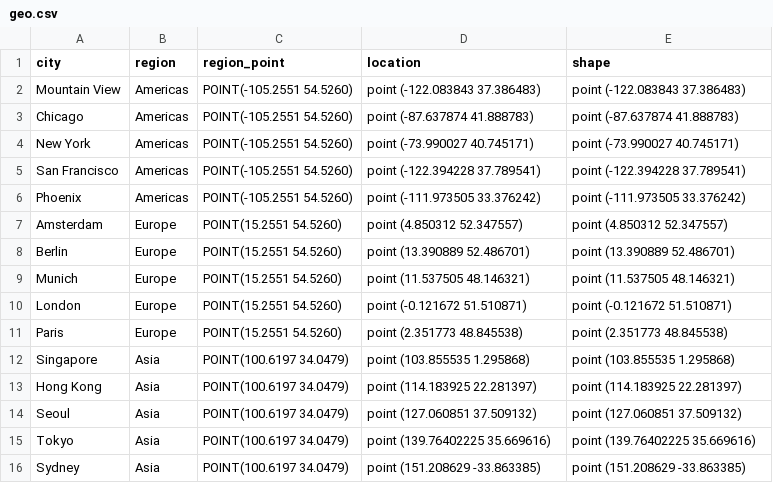
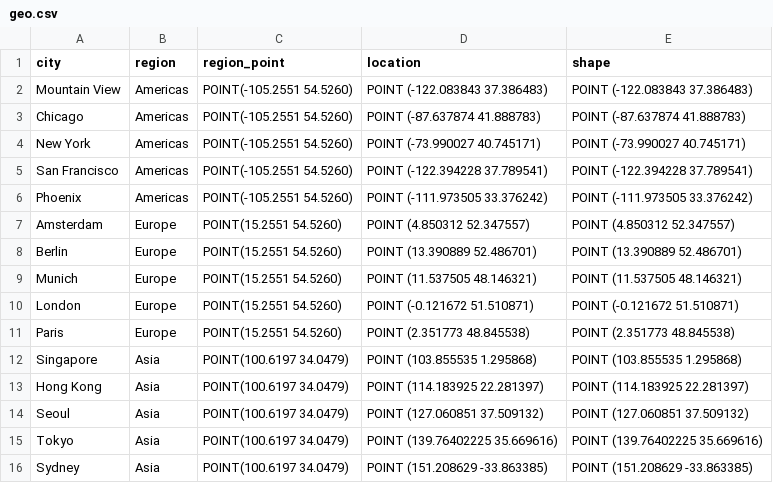
Before and after one commit to openeuler-mirror/poissonsearch-oss, a CSV file: x-pack/plugin/sql/qa/src/main/resources/geo/geo.csv, drawn as a sheet.

```diff
--- a/x-pack/plugin/sql/qa/src/main/resources/geo/geo.csv
+++ b/x-pack/plugin/sql/qa/src/main/resources/geo/geo.csv
@@ -1,16 +1,16 @@
 city,region,region_point,location,shape
-Mountain View,Americas,POINT(-105.2551 54.5260),point (-122.083843 37.386483),point (-122.083843 37.386483)
-Chicago,Americas,POINT(-105.2551 54.5260),point (-87.637874 41.888783),point (-87.637874 41.888783)
-New York,Americas,POINT(-105.2551 54.5260),point (-73.990027 40.745171),point (-73.990027 40.745171)
-San Francisco,Americas,POINT(-105.2551 54.5260),point (-122.394228 37.789541),point (-122.394228 37.789541)
-Phoenix,Americas,POINT(-105.2551 54.5260),point (-111.973505 33.376242),point (-111.973505 33.376242)
-Amsterdam,Europe,POINT(15.2551 54.5260),point (4.850312 52.347557),point (4.850312 52.347557)
-Berlin,Europe,POINT(15.2551 54.5260),point (13.390889 52.486701),point (13.390889 52.486701)
-Munich,Europe,POINT(15.2551 54.5260),point (11.537505 48.146321),point (11.537505 48.146321)
-London,Europe,POINT(15.2551 54.5260),point (-0.121672 51.510871),point (-0.121672 51.510871)
-Paris,Europe,POINT(15.2551 54.5260),point (2.351773 48.845538),point (2.351773 48.845538)
-Singapore,Asia,POINT(100.6197 34.0479),point (103.855535 1.295868),point (103.855535 1.295868)
-Hong Kong,Asia,POINT(100.6197 34.0479),point (114.183925 22.281397),point (114.183925 22.281397)
-Seoul,Asia,POINT(100.6197 34.0479),point (127.060851 37.509132),point (127.060851 37.509132)
-Tokyo,Asia,POINT(100.6197 34.0479),point (139.76402225 35.669616),point (139.76402225 35.669616)
-Sydney,Asia,POINT(100.6197 34.0479),point (151.208629 -33.863385),point (151.208629 -33.863385)
+Mountain View,Americas,POINT(-105.2551 54.5260),POINT (-122.083843 37.386483),POINT (-122.083843 37.386483)
+Chicago,Americas,POINT(-105.2551 54.5260),POINT (-87.637874 41.888783),POINT (-87.637874 41.888783)
+New York,Americas,POINT(-105.2551 54.5260),POINT (-73.990027 40.745171),POINT (-73.990027 40.745171)
+San Francisco,Americas,POINT(-105.2551 54.5260),POINT (-122.394228 37.789541),POINT (-122.394228 37.789541)
+Phoenix,Americas,POINT(-105.2551 54.5260),POINT (-111.973505 33.376242),POINT (-111.973505 33.376242)
+Amsterdam,Europe,POINT(15.2551 54.5260),POINT (4.850312 52.347557),POINT (4.850312 52.347557)
+Berlin,Europe,POINT(15.2551 54.5260),POINT (13.390889 52.486701),POINT (13.390889 52.486701)
+Munich,Europe,POINT(15.2551 54.5260),POINT (11.537505 48.146321),POINT (11.537505 48.146321)
+London,Europe,POINT(15.2551 54.5260),POINT (-0.121672 51.510871),POINT (-0.121672 51.510871)
+Paris,Europe,POINT(15.2551 54.5260),POINT (2.351773 48.845538),POINT (2.351773 48.845538)
+Singapore,Asia,POINT(100.6197 34.0479),POINT (103.855535 1.295868),POINT (103.855535 1.295868)
+Hong Kong,Asia,POINT(100.6197 34.0479),POINT (114.183925 22.281397),POINT (114.183925 22.281397)
+Seoul,Asia,POINT(100.6197 34.0479),POINT (127.060851 37.509132),POINT (127.060851 37.509132)
+Tokyo,Asia,POINT(100.6197 34.0479),POINT (139.76402225 35.669616),POINT (139.76402225 35.669616)
+Sydney,Asia,POINT(100.6197 34.0479),POINT (151.208629 -33.863385),POINT (151.208629 -33.863385)
```
Also changed, not shown: 1 other file.
